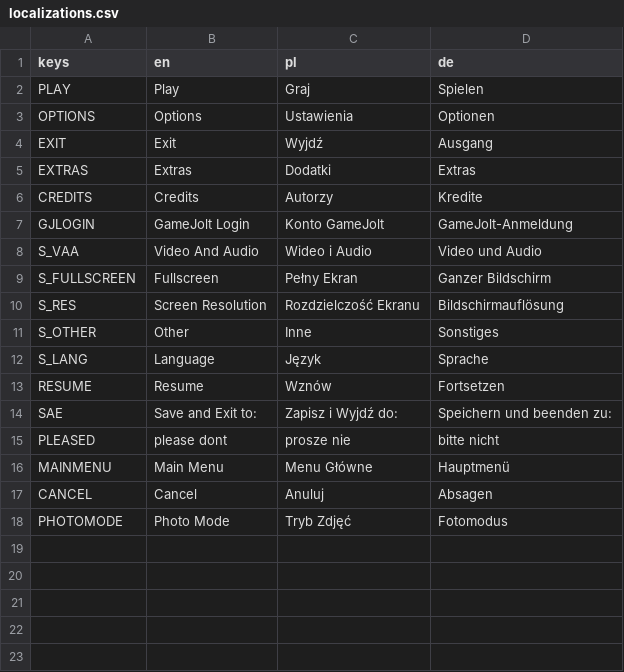
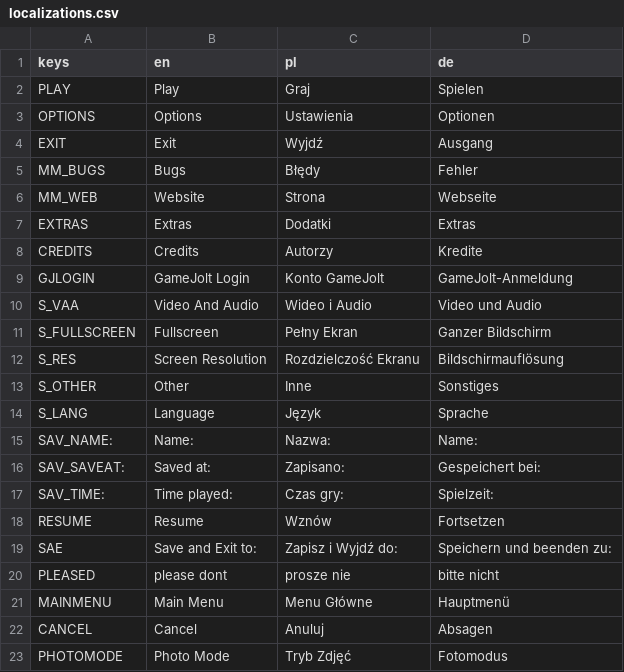
Before and after one commit to LnlyPie/Evie, a CSV file: localization/localizations.csv, drawn as a sheet.

```diff
--- a/localization/localizations.csv
+++ b/localization/localizations.csv
@@ -4,2 +4,4 @@ OPTIONS,Options,Ustawienia,Optionen
 EXIT,Exit,Wyjdź,Ausgang
+MM_BUGS,Bugs,Błędy,Fehler
+MM_WEB,Website,Strona,Webseite
 EXTRAS,Extras,Dodatki,Extras
@@ -12,2 +14,5 @@ S_OTHER,Other,Inne,Sonstiges
 S_LANG,Language,Język,Sprache
+SAV_NAME:,Name:,Nazwa:,Name:
+SAV_SAVEAT:,Saved at:,Zapisano:,Gespeichert bei:
+SAV_TIME:,Time played:,Czas gry:,Spielzeit:
 RESUME,Resume,Wznów,Fortsetzen
```
Also changed, not shown: 8 other files.
